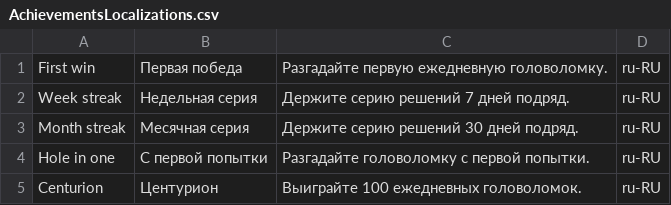
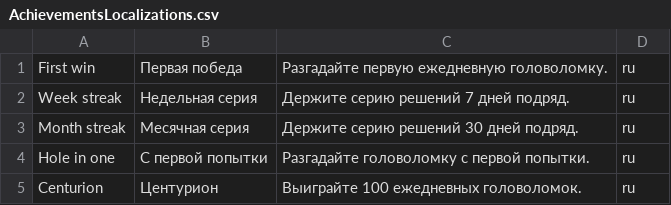
Before and after one commit to abumme/Harf, a CSV file: play/achievements/AchievementsLocalizations.csv, drawn as a sheet.

Commit message:
play: use bare ru locale per Play Console table

```diff
--- a/play/achievements/AchievementsLocalizations.csv
+++ b/play/achievements/AchievementsLocalizations.csv
@@ -1,5 +1,5 @@
-First win,Первая победа,Разгадайте первую ежедневную головоломку.,ru-RU
-Week streak,Недельная серия,Держите серию решений 7 дней подряд.,ru-RU
-Month streak,Месячная серия,Держите серию решений 30 дней подряд.,ru-RU
-Hole in one,С первой попытки,Разгадайте головоломку с первой попытки.,ru-RU
-Centurion,Центурион,Выиграйте 100 ежедневных головоломок.,ru-RU
+First win,Первая победа,Разгадайте первую ежедневную головоломку.,ru
+Week streak,Недельная серия,Держите серию решений 7 дней подряд.,ru
+Month streak,Месячная серия,Держите серию решений 30 дней подряд.,ru
+Hole in one,С первой попытки,Разгадайте головоломку с первой попытки.,ru
+Centurion,Центурион,Выиграйте 100 ежедневных головоломок.,ru
```
Also changed, not shown: 1 other file.
